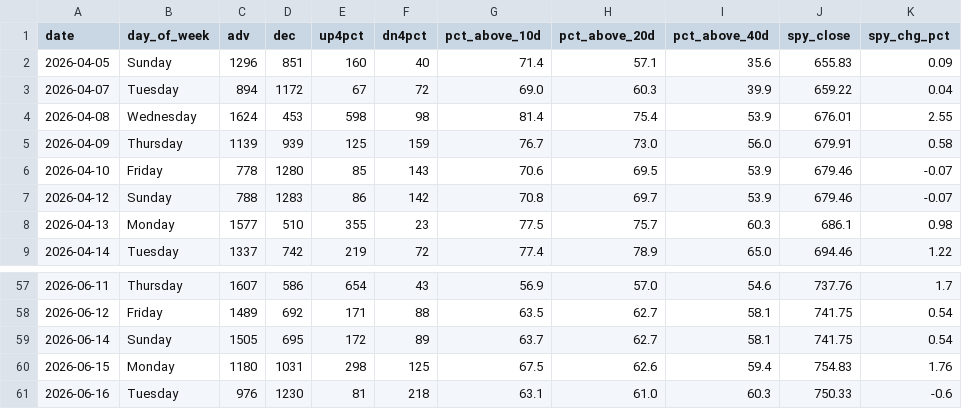
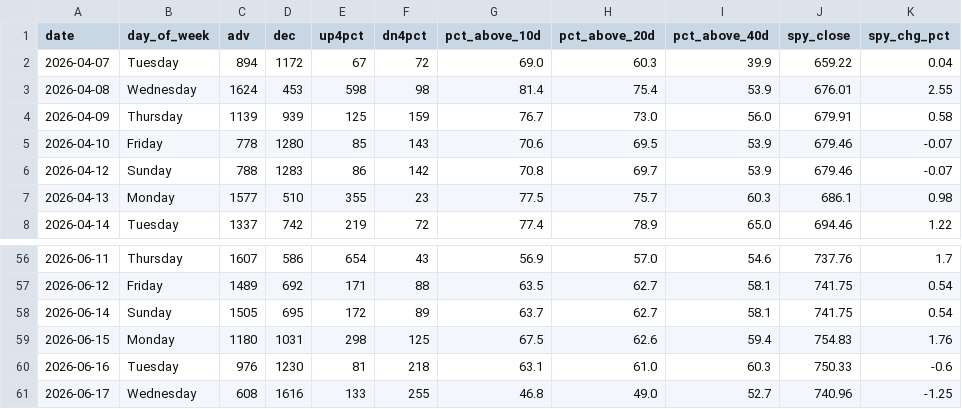
Before and after one commit to VamsiKrishna2021/alpha-engine, a CSV file: data/breadth_history.csv, drawn as a sheet; only a part is shown, gaps mark what is left out.

```diff
--- a/data/breadth_history.csv
+++ b/data/breadth_history.csv
@@ -1,3 +1,2 @@
 date,day_of_week,adv,dec,up4pct,dn4pct,pct_above_10d,pct_above_20d,pct_above_40d,spy_close,spy_chg_pct
-2026-04-05,Sunday,1296,851,160,40,71.4,57.1,35.6,655.83,0.09
 2026-04-07,Tuesday,894,1172,67,72,69.0,60.3,39.9,659.22,0.04
@@ -61 +60,2 @@ date,day_of_week,adv,dec,up4pct,dn4pct,pct_above_10d,pct_above_20d,pct_above_40d
 2026-06-16,Tuesday,976,1230,81,218,63.1,61.0,60.3,750.33,-0.6
+2026-06-17,Wednesday,608,1616,133,255,46.8,49.0,52.7,740.96,-1.25
```
Also changed, not shown: data/regime_history.csv, 3 other files.
